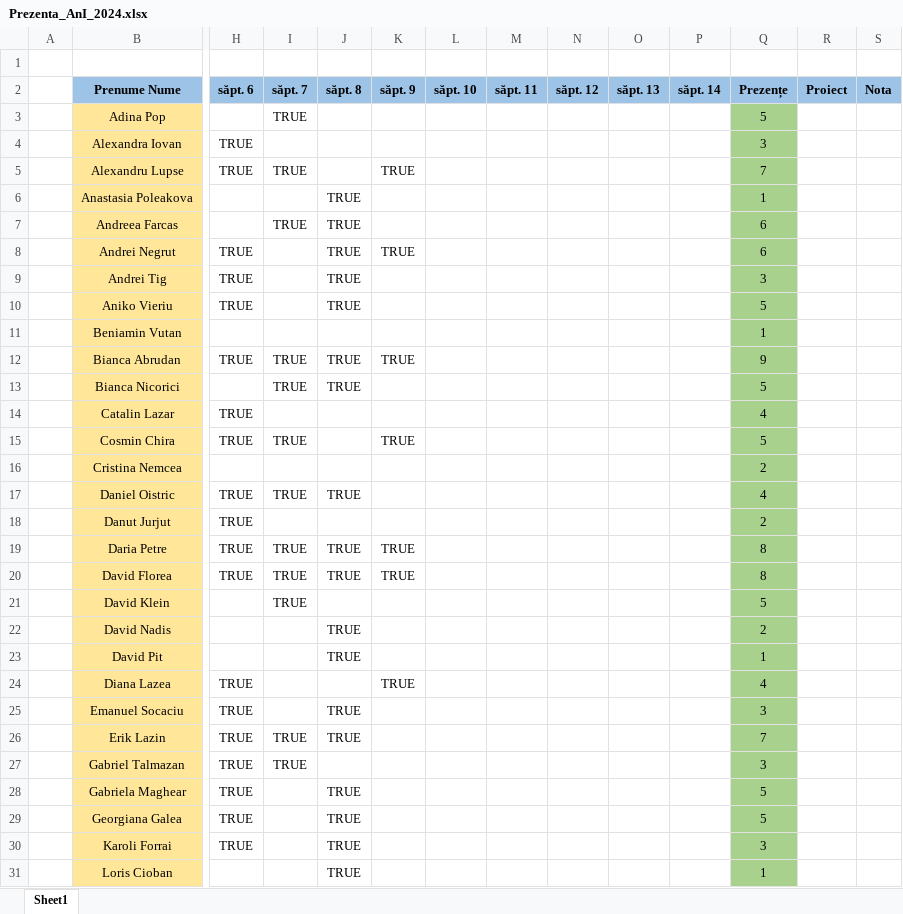
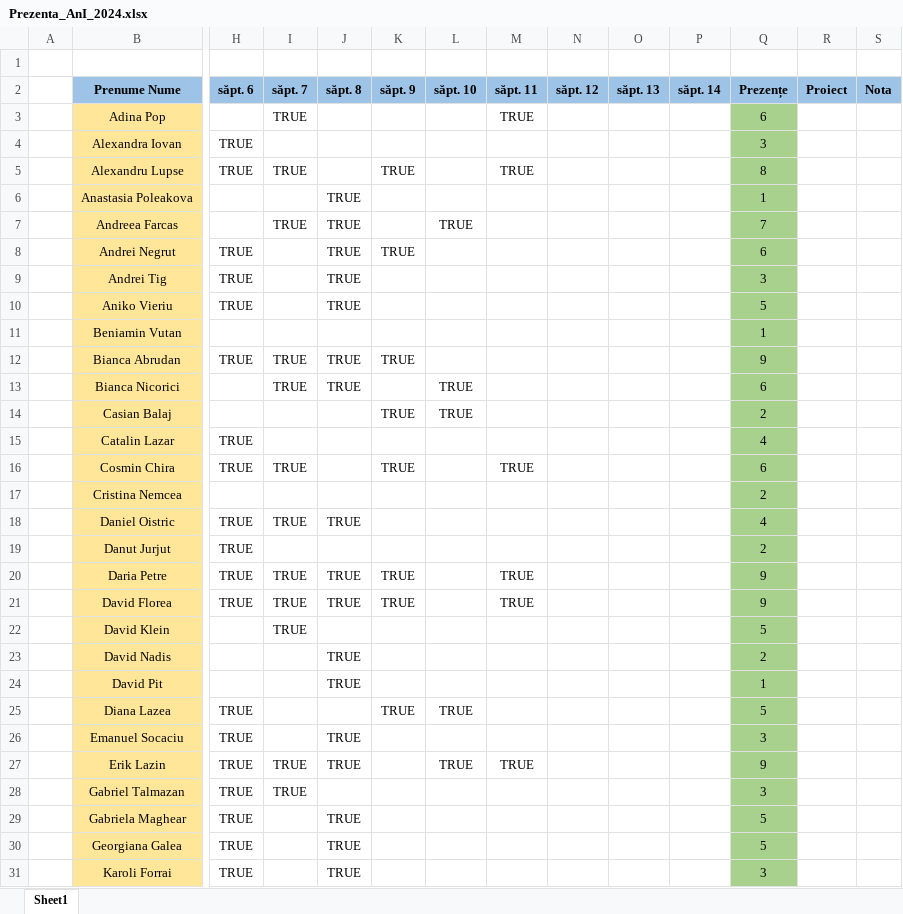
Before and after one commit to PelleRemus/Facultate_Promotia_2023_2026, an Excel workbook: AlgoritmiFundamentali/Prezenta_AnI_2024.xlsx, sheet Sheet1, drawn as a sheet; only a part is shown, gaps mark what is left out; the shorter side is filled out with more unchanged rows; values as stored, in another font and other column widths than the file's, no borders; conditional formats not drawn; addresses are those after the commit; rows hold the shown columns only; the diff covers the shown part only; the diff names each change by its address in the sheet, - before the commit and + after, or states it on an @@ line.

```diff
--- a/AlgoritmiFundamentali/Prezenta_AnI_2024.xlsx (sheet Sheet1)
+++ b/AlgoritmiFundamentali/Prezenta_AnI_2024.xlsx (sheet Sheet1)
-M3 (săpt. 11): (empty)
+M3 (săpt. 11): TRUE
-Q3 (Prezențe): 5
+Q3 (Prezențe): 6
-M5 (săpt. 11): (empty)
+M5 (săpt. 11): TRUE
-Q5 (Prezențe): 7
+Q5 (Prezențe): 8
-L7 (săpt. 10): (empty)
+L7 (săpt. 10): TRUE
-Q7 (Prezențe): 6
+Q7 (Prezențe): 7
-L13 (săpt. 10): (empty)
+L13 (săpt. 10): TRUE
-Q13 (Prezențe): 5
+Q13 (Prezențe): 6
+row 14:  | Casian Balaj |  |  |  | TRUE | TRUE |  |  |  |  | 2
-M16 (săpt. 11): (empty)
+M16 (săpt. 11): TRUE
-Q16 (Prezențe): 5
+Q16 (Prezențe): 6
-M20:M21 (săpt. 11): (empty)
+M20:M21 (săpt. 11): TRUE
-Q20:Q21 (Prezențe): 8
+Q20:Q21 (Prezențe): 9
-L25 (săpt. 10): (empty)
+L25 (săpt. 10): TRUE
-Q25 (Prezențe): 4
+Q25 (Prezențe): 5
-L27 (săpt. 10): (empty)
+L27 (săpt. 10): TRUE
-M27 (săpt. 11): (empty)
+M27 (săpt. 11): TRUE
-Q27 (Prezențe): 7
+Q27 (Prezențe): 9
```
Also changed, not shown: 1 removed row and 17 edited cells elsewhere in this sheet, formulas that keep their value, 17 other files.
